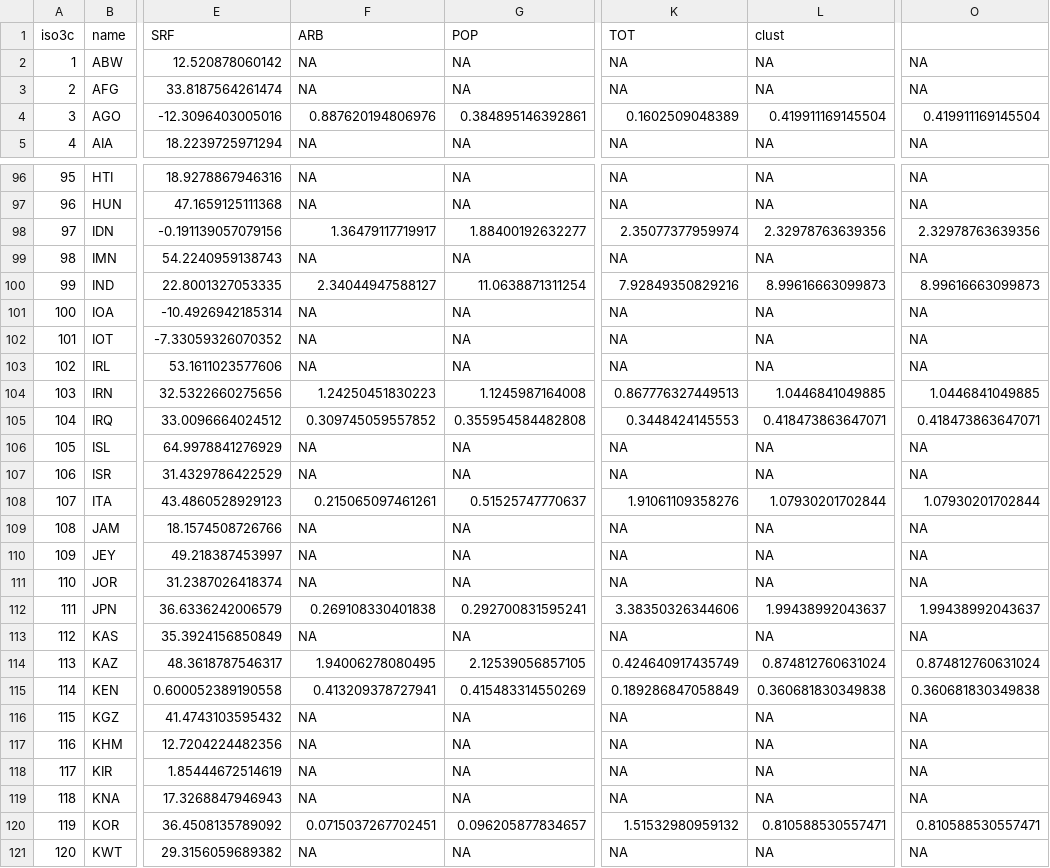
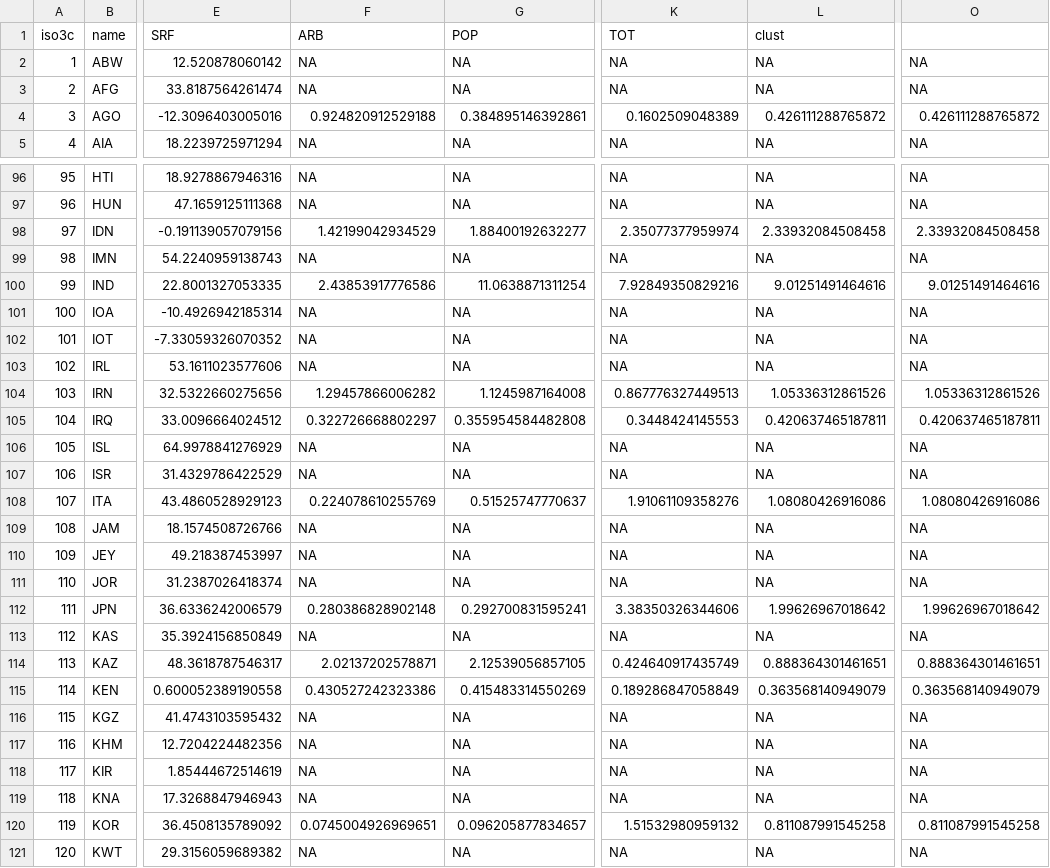
Before and after one commit to worldregio/SMA, a CSV file: data1/synth2023.csv, drawn as a sheet; only a part is shown, gaps mark what is left out; the diff covers the shown part only; the diff names each change by its address in the sheet, - before the commit and + after, or states it on an @@ line.

```diff
--- a/data1/synth2023.csv
+++ b/data1/synth2023.csv
-F4 (ARB): 0.887620194806976
+F4 (ARB): 0.924820912529188
-L4 (clust): 0.419911169145504
+L4 (clust): 0.426111288765872
-O4: 0.419911169145504
+O4: 0.426111288765872
-F98 (ARB): 1.36479117719917
+F98 (ARB): 1.42199042934529
-L98 (clust): 2.32978763639356
+L98 (clust): 2.33932084508458
-O98: 2.32978763639356
+O98: 2.33932084508458
-F100 (ARB): 2.34044947588127
+F100 (ARB): 2.43853917776586
-L100 (clust): 8.99616663099873
+L100 (clust): 9.01251491464616
-O100: 8.99616663099873
+O100: 9.01251491464616
-F104 (ARB): 1.24250451830223
+F104 (ARB): 1.29457866006282
-L104 (clust): 1.0446841049885
+L104 (clust): 1.05336312861526
-O104: 1.0446841049885
+O104: 1.05336312861526
-F105 (ARB): 0.309745059557852
+F105 (ARB): 0.322726668802297
-L105 (clust): 0.418473863647071
+L105 (clust): 0.420637465187811
-O105: 0.418473863647071
+O105: 0.420637465187811
-F108 (ARB): 0.215065097461261
+F108 (ARB): 0.224078610255769
-L108 (clust): 1.07930201702844
+L108 (clust): 1.08080426916086
-O108: 1.07930201702844
+O108: 1.08080426916086
-F112 (ARB): 0.269108330401838
+F112 (ARB): 0.280386828902148
-L112 (clust): 1.99438992043637
+L112 (clust): 1.99626967018642
-O112: 1.99438992043637
+O112: 1.99626967018642
-F114 (ARB): 1.94006278080495
+F114 (ARB): 2.02137202578871
-L114 (clust): 0.874812760631024
+L114 (clust): 0.888364301461651
-O114: 0.874812760631024
+O114: 0.888364301461651
-F115 (ARB): 0.413209378727941
+F115 (ARB): 0.430527242323386
-L115 (clust): 0.360681830349838
+L115 (clust): 0.363568140949079
-O115: 0.360681830349838
+O115: 0.363568140949079
-F120 (ARB): 0.0715037267702451
+F120 (ARB): 0.0745004926969651
-L120 (clust): 0.810588530557471
+L120 (clust): 0.811087991545258
-O120: 0.810588530557471
+O120: 0.811087991545258
```
Also changed, not shown: 120 edited cells elsewhere in this file, data1/wb_don_1960_2023_meta.csv, 12 other files.
